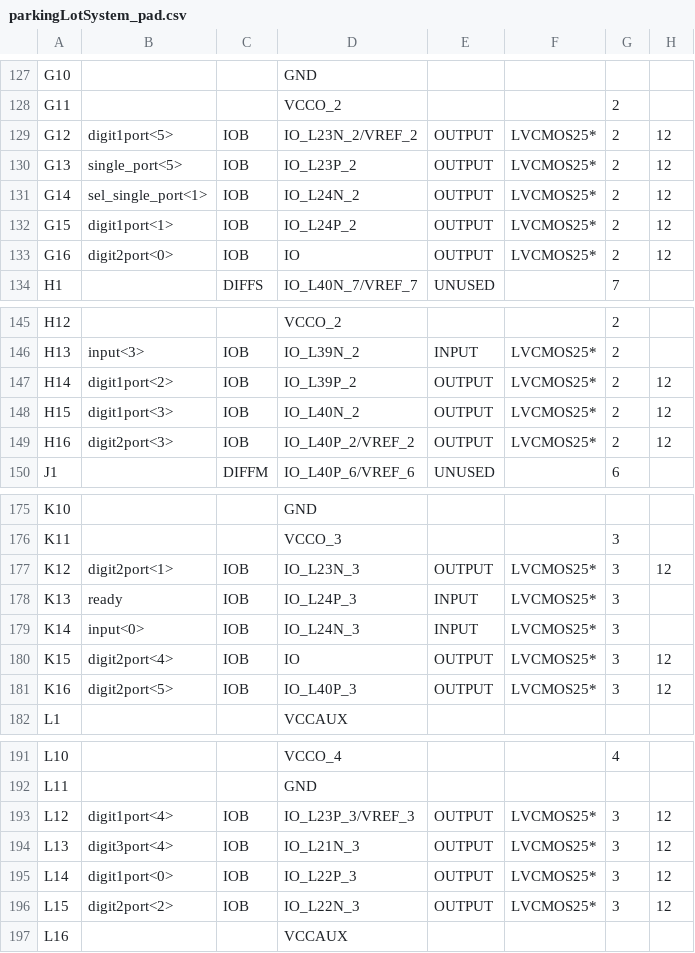
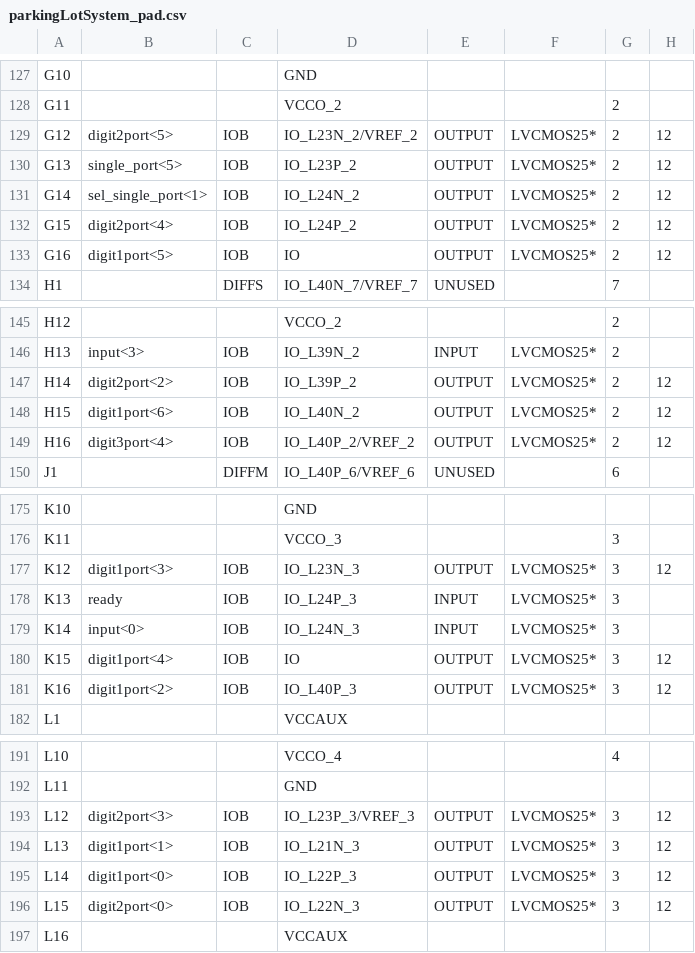
Before and after one commit to embedded-hardware-lab/Projects-Cypher, a CSV file: Hardware Engineering/Lab Project/CYPHER module/Parking_Lot_System_FPGA/Parking_Lot_System_FPGA/parkingLotSystem_pad.csv, drawn as a sheet; only a part is shown, gaps mark what is left out; the diff covers the shown part only; the diff names each change by its address in the sheet, - before the commit and + after, or states it on an @@ line.

```diff
--- a/Hardware Engineering/Lab Project/CYPHER module/Parking_Lot_System_FPGA/Parking_Lot_System_FPGA/parkingLotSystem_pad.csv
+++ b/Hardware Engineering/Lab Project/CYPHER module/Parking_Lot_System_FPGA/Parking_Lot_System_FPGA/parkingLotSystem_pad.csv
-B129: digit1port<5>
+B129: digit2port<5>
-B132: digit1port<1>
+B132: digit2port<4>
-B133: digit2port<0>
+B133: digit1port<5>
-B147: digit1port<2>
+B147: digit2port<2>
-B148: digit1port<3>
+B148: digit1port<6>
-B149: digit2port<3>
+B149: digit3port<4>
-B177: digit2port<1>
+B177: digit1port<3>
-B180: digit2port<4>
+B180: digit1port<4>
-B181: digit2port<5>
+B181: digit1port<2>
-B193: digit1port<4>
+B193: digit2port<3>
-B194: digit3port<4>
+B194: digit1port<1>
-B196: digit2port<2>
+B196: digit2port<0>
```
Also changed, not shown: 6 edited cells elsewhere in this file, 45 other files.
